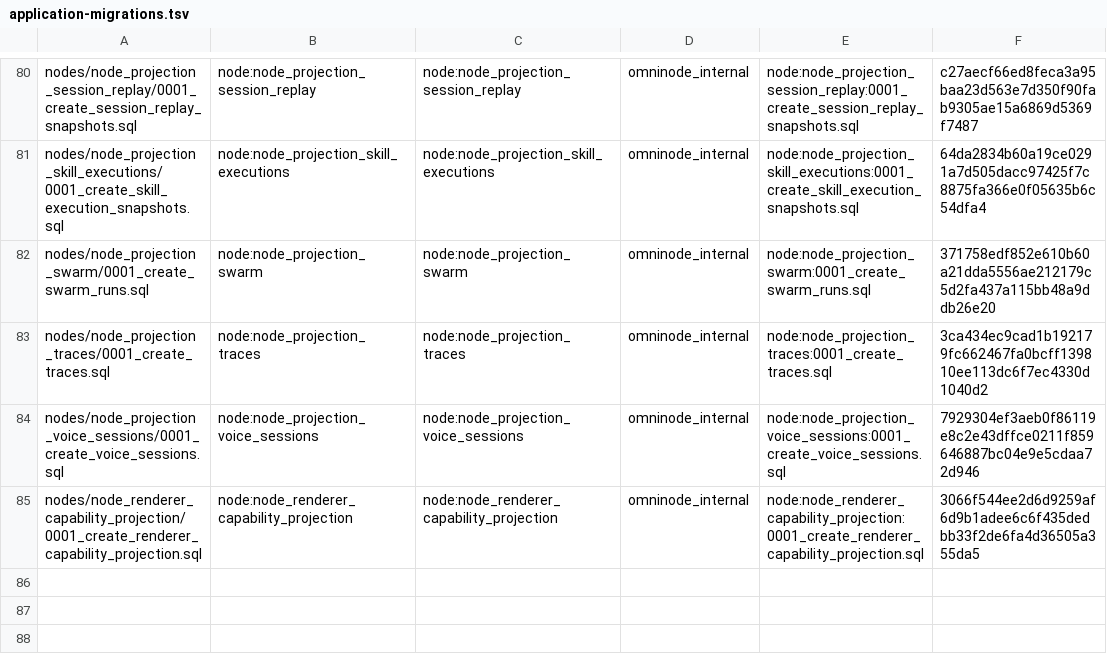
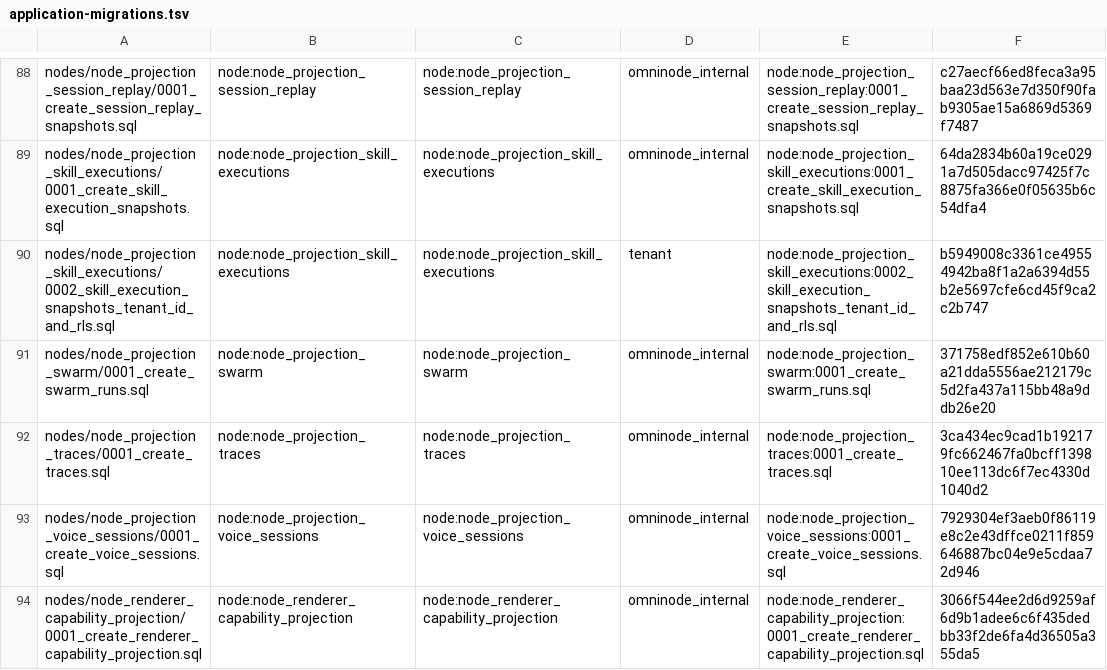
Before and after one commit to OmniNode-ai/omnibase_infra, a TSV file: docker/migrations/forward/_ledger/application-migrations.tsv, drawn as a sheet; only a part is shown, gaps mark what is left out; the diff covers the shown part only; the diff names each change by its address in the sheet, - before the commit and + after, or states it on an @@ line.

Commit message:
chore(OMN-14894): restore vendored node migration parity

```diff
--- a/docker/migrations/forward/_ledger/application-migrations.tsv
+++ b/docker/migrations/forward/_ledger/application-migrations.tsv
+row 90: nodes/node_projection_skill_executions/0002_skill_execution_snapshots_tenant_id_and_rls.sql | node:node_projection_skill_executions | node:node_projection_skill_executions | tenant | node:node_projection_skill_executions:0002_skill_execution_snapshots_tenant_id_and_rls.sql | b5949008c3361ce49554942ba8f1a2a6394d55b2e5697cfe6cd45f9ca2c2b747
```
Also changed, not shown: 8 added rows elsewhere in this file, 10 other files.
